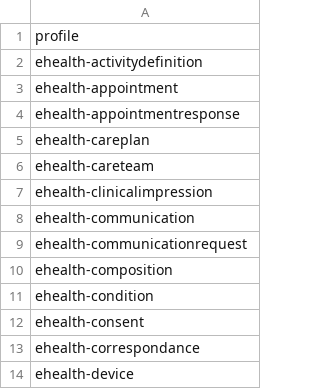
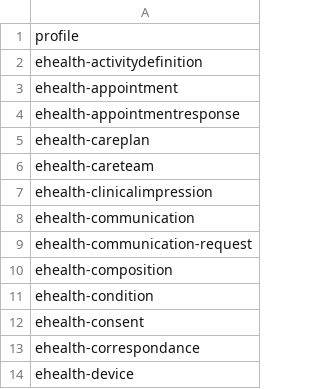
Before and after one commit to fut-infrastructure/implementation-guide, a CSV file: pages/_data/introduction.csv, drawn as a sheet; only a part is shown.

Commit message:
Added communicationrequest intro

```diff
--- a/pages/_data/introduction.csv
+++ b/pages/_data/introduction.csv
@@ -8,3 +8,3 @@ ehealth-clinicalimpression
 ehealth-communication
-ehealth-communicationrequest
+ehealth-communication-request
 ehealth-composition
```
Also changed, not shown: 3 other files.
